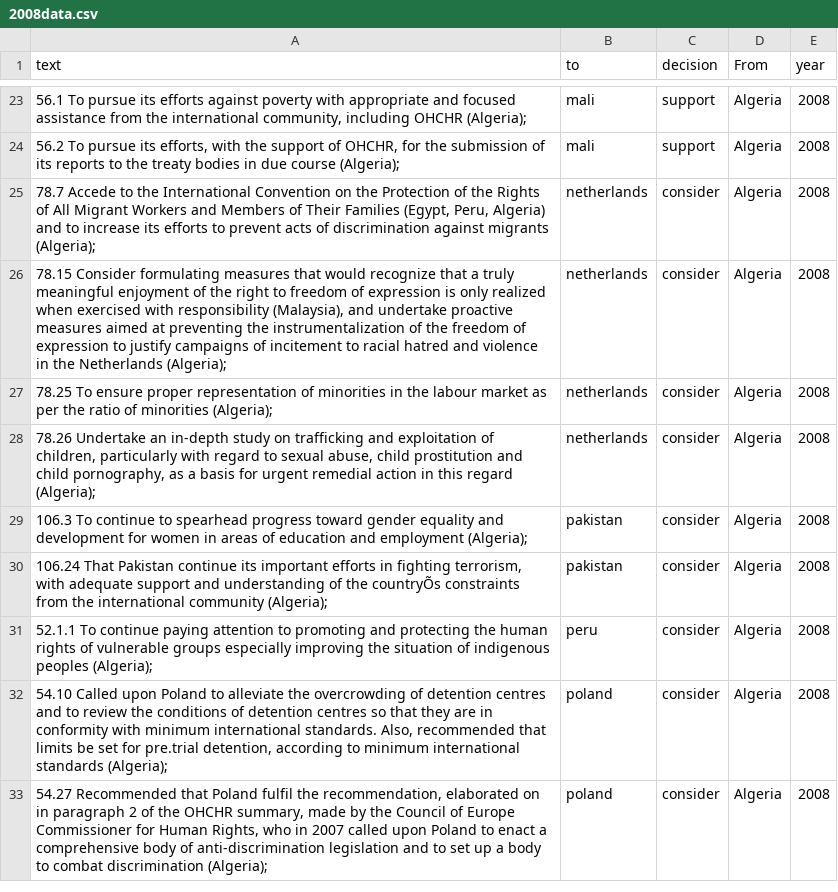
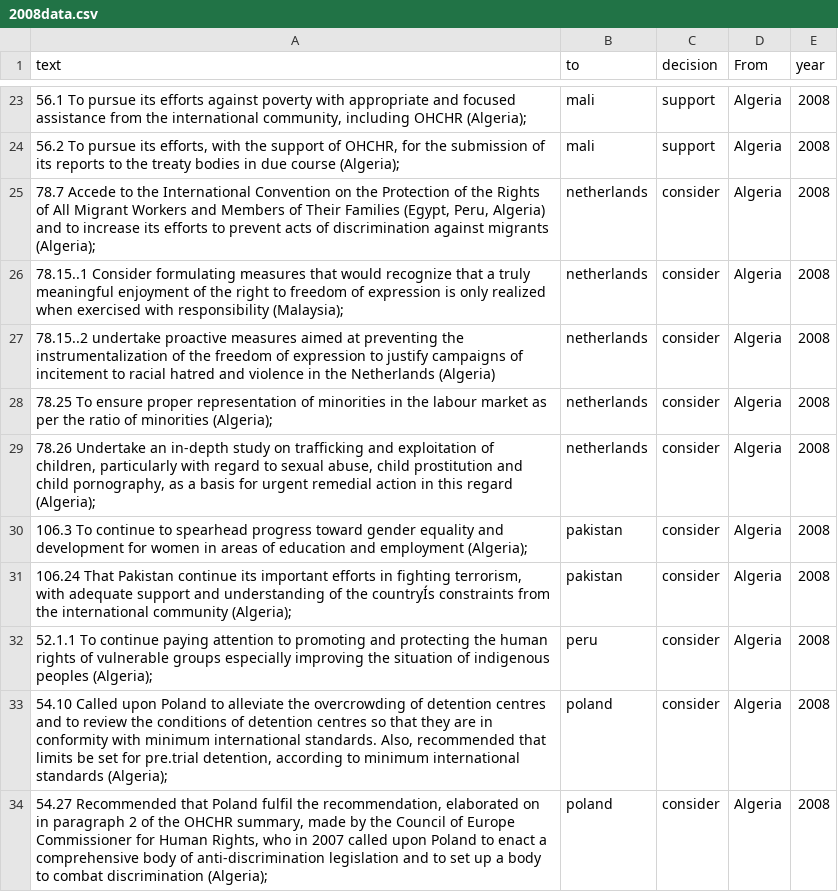
Before and after one commit to rochelleterman/uprs, a CSV file: 2008data.csv, drawn as a sheet; only a part is shown, gaps mark what is left out; the diff covers the shown part only.

Commit message:
fixing a merged rec

```diff
--- a/2008data.csv
+++ b/2008data.csv
@@ -25,3 +25,4 @@ text,to,decision,From,year
 "78.7   Accede to the International Convention on the Protection of the Rights of All Migrant Workers and Members of Their Families (Egypt, Peru, Algeria) and to increase its efforts to prevent acts of discrimination against migrants (Algeria);",netherlands,consider,Algeria,2008
-"78.15   Consider formulating measures that would recognize that a truly meaningful enjoyment of the right to freedom of expression is only realized when exercised with responsibility (Malaysia), and undertake proactive measures aimed at preventing the instrumentalization of the freedom of expression to justify campaigns of incitement to racial hatred and violence in the Netherlands (Algeria);",netherlands,consider,Algeria,2008
+78.15..1   Consider formulating measures that would recognize that a truly meaningful enjoyment of the right to freedom of expression is only realized when exercised with responsibility (Malaysia);,netherlands,consider,Algeria,2008
+78.15..2 undertake proactive measures aimed at preventing the instrumentalization of the freedom of expression to justify campaigns of incitement to racial hatred and violence in the Netherlands (Algeria),netherlands,consider,Algeria,2008
 78.25   To ensure proper representation of minorities in the labour market as per the ratio of minorities (Algeria);,netherlands,consider,Algeria,2008
@@ -29,3 +30,3 @@ text,to,decision,From,year
 106.3   To continue to spearhead progress toward gender equality and development for women in areas of education and employment (Algeria);,pakistan,consider,Algeria,2008
-"106.24   That Pakistan continue its important efforts in fighting terrorism, with adequate support and understanding of the countryÕs constraints from the international community (Algeria);",pakistan,consider,Algeria,2008
+"106.24   That Pakistan continue its important efforts in fighting terrorism, with adequate support and understanding of the countryÍs constraints from the international community (Algeria);",pakistan,consider,Algeria,2008
 52.1.1 To continue paying  attention to promoting and protecting the human rights of vulnerable groups especially improving the situation of indigenous peoples (Algeria);,peru,consider,Algeria,2008
```
Also changed, not shown: 56 edited cells elsewhere in this file.
